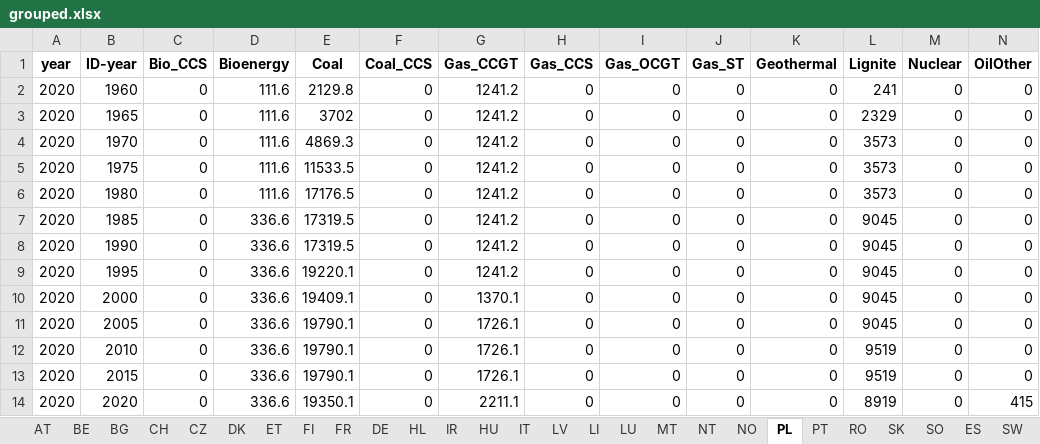
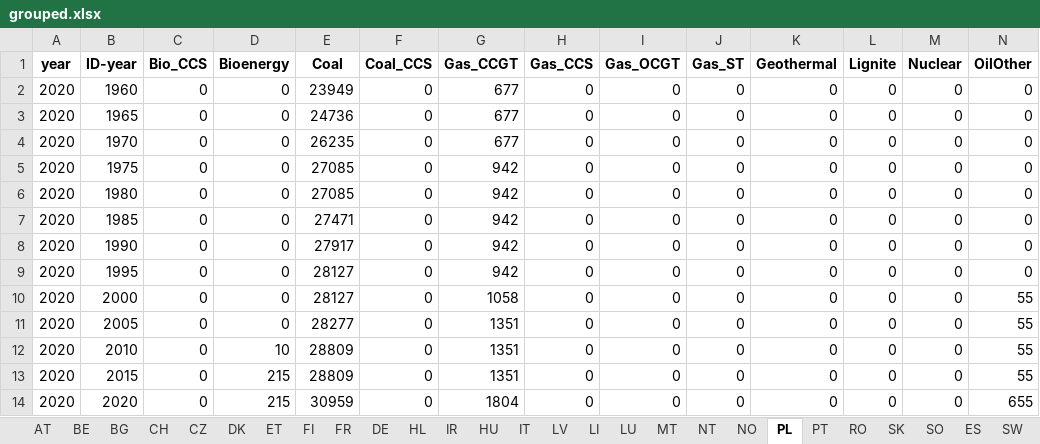
Before and after one commit to addroz/match_and_merge, an Excel workbook: grouped.xlsx, sheet PL, drawn as a sheet; values as stored, in another font and other column widths than the file's, no borders; the diff names each change by its address in the sheet, - before the commit and + after, or states it on an @@ line.

```diff
--- a/grouped.xlsx (sheet PL)
+++ b/grouped.xlsx (sheet PL)
-D2:D6 (Bioenergy): 111.6
+D2:D6 (Bioenergy): 0
-E2 (Coal): 2129.8
+E2 (Coal): 23949
-G2:G4 (Gas_CCGT): 1241.2
+G2:G4 (Gas_CCGT): 677
-L2 (Lignite): 241
+L2 (Lignite): 0
-E3 (Coal): 3702
+E3 (Coal): 24736
-L3 (Lignite): 2329
+L3 (Lignite): 0
-E4 (Coal): 4869.3
+E4 (Coal): 26235
-L4:L6 (Lignite): 3573
+L4:L6 (Lignite): 0
-E5 (Coal): 11533.5
+E5 (Coal): 27085
-G5:G9 (Gas_CCGT): 1241.2
+G5:G9 (Gas_CCGT): 942
-E6 (Coal): 17176.5
+E6 (Coal): 27085
-D7:D11 (Bioenergy): 336.6
+D7:D11 (Bioenergy): 0
-E7 (Coal): 17319.5
+E7 (Coal): 27471
-L7:L11 (Lignite): 9045
+L7:L11 (Lignite): 0
-E8 (Coal): 17319.5
+E8 (Coal): 27917
-E9 (Coal): 19220.1
+E9 (Coal): 28127
-E10 (Coal): 19409.1
+E10 (Coal): 28127
-G10 (Gas_CCGT): 1370.1
+G10 (Gas_CCGT): 1058
-N10:N13 (OilOther): 0
+N10:N13 (OilOther): 55
-E11 (Coal): 19790.1
+E11 (Coal): 28277
-G11:G13 (Gas_CCGT): 1726.1
+G11:G13 (Gas_CCGT): 1351
-D12 (Bioenergy): 336.6
+D12 (Bioenergy): 10
-E12:E13 (Coal): 19790.1
+E12:E13 (Coal): 28809
-L12:L13 (Lignite): 9519
+L12:L13 (Lignite): 0
-D13:D14 (Bioenergy): 336.6
+D13:D14 (Bioenergy): 215
-E14 (Coal): 19350.1
+E14 (Coal): 30959
-G14 (Gas_CCGT): 2211.1
+G14 (Gas_CCGT): 1804
-L14 (Lignite): 8919
+L14 (Lignite): 0
-N14 (OilOther): 415
+N14 (OilOther): 655
```
Also changed, not shown: sheet SW, sheet HU, sheet FI, sheet UK, sheet DE, sheet IT, 19 more sheets, 2 other files.
